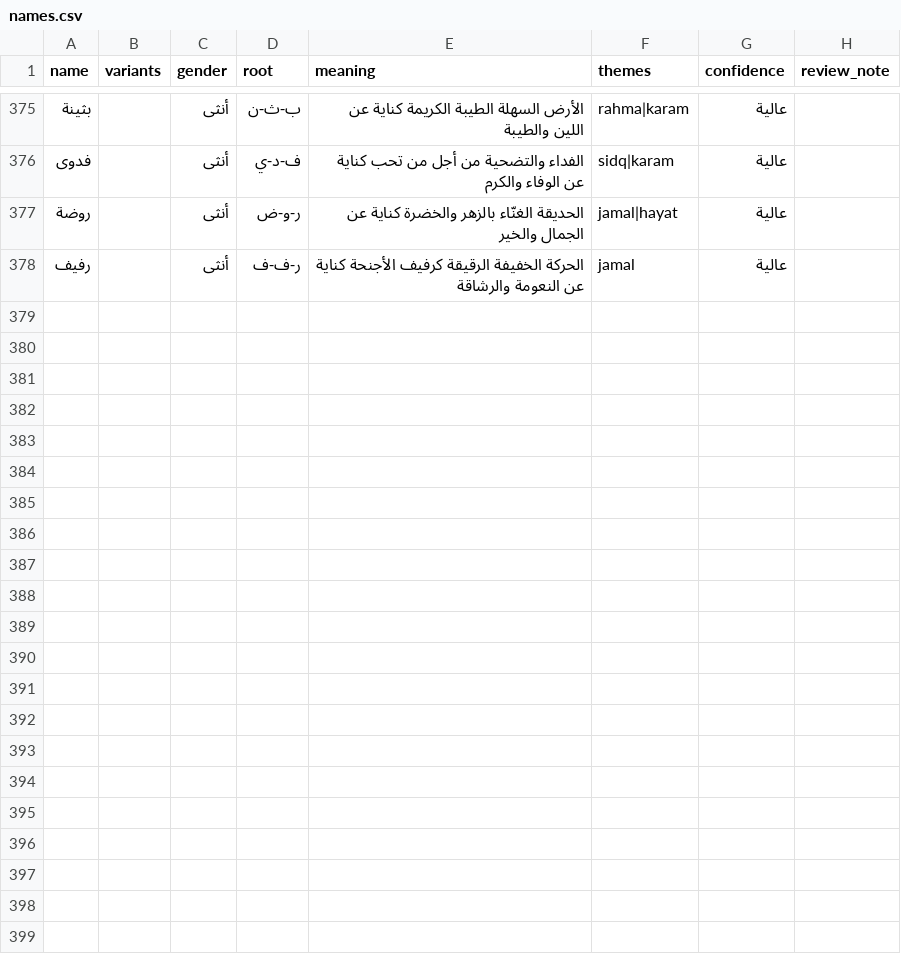
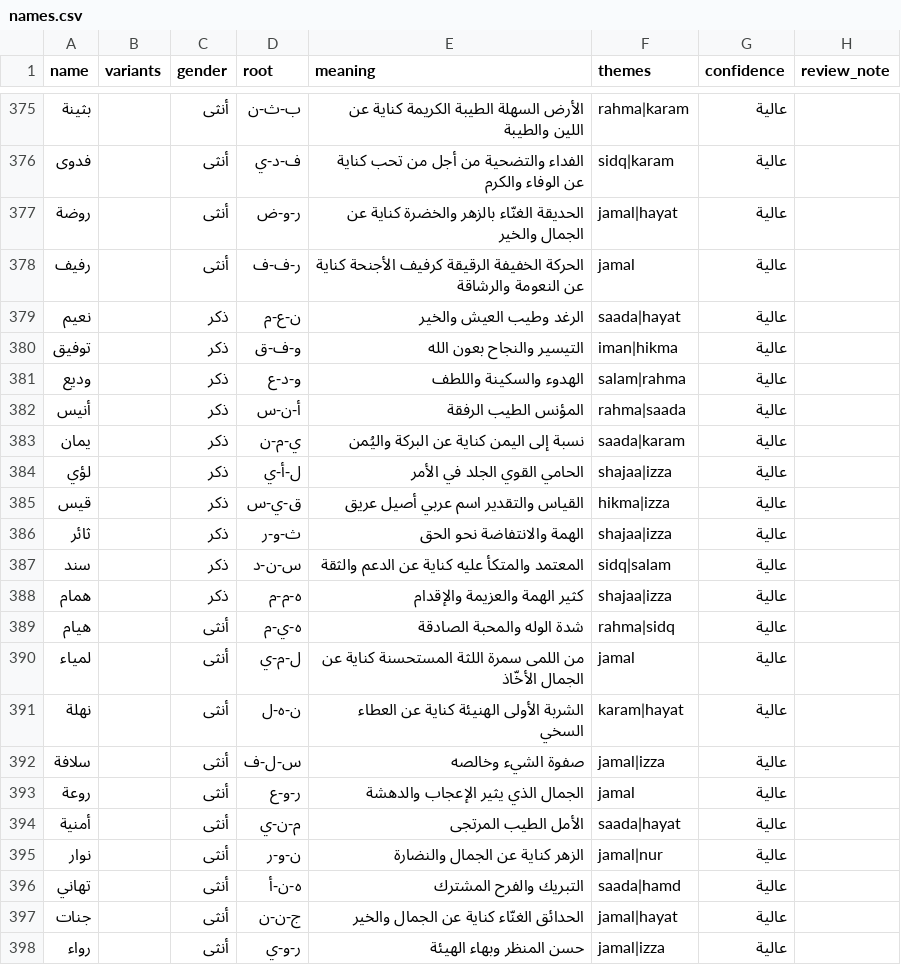
Before and after one commit to AmrShaar13006/dsc-name-quote, a CSV file: data/names.csv, drawn as a sheet; only a part is shown, gaps mark what is left out.

```diff
--- a/data/names.csv
+++ b/data/names.csv
@@ -378 +378,21 @@ name,variants,gender,root,meaning,themes,confidence,review_note
 رفيف,,أنثى,ر-ف-ف,الحركة الخفيفة الرقيقة كرفيف الأجنحة كناية عن النعومة والرشاقة,jamal,عالية,
+نعيم,,ذكر,ن-ع-م,الرغد وطيب العيش والخير,saada|hayat,عالية,
+توفيق,,ذكر,و-ف-ق,التيسير والنجاح بعون الله,iman|hikma,عالية,
+وديع,,ذكر,و-د-ع,الهدوء والسكينة واللطف,salam|rahma,عالية,
+أنيس,,ذكر,أ-ن-س,المؤنس الطيب الرفقة,rahma|saada,عالية,
+يمان,,ذكر,ي-م-ن,نسبة إلى اليمن كناية عن البركة واليُمن,saada|karam,عالية,
+لؤي,,ذكر,ل-أ-ي,الحامي القوي الجلد في الأمر,shajaa|izza,عالية,
+قيس,,ذكر,ق-ي-س,القياس والتقدير اسم عربي أصيل عريق,hikma|izza,عالية,
+ثائر,,ذكر,ث-و-ر,الهمة والانتفاضة نحو الحق,shajaa|izza,عالية,
+سند,,ذكر,س-ن-د,المعتمد والمتكأ عليه كناية عن الدعم والثقة,sidq|salam,عالية,
+همام,,ذكر,ه-م-م,كثير الهمة والعزيمة والإقدام,shajaa|izza,عالية,
+هيام,,أنثى,ه-ي-م,شدة الوله والمحبة الصادقة,rahma|sidq,عالية,
+لمياء,,أنثى,ل-م-ي,من اللمى سمرة اللثة المستحسنة كناية عن الجمال الأخّاذ,jamal,عالية,
+نهلة,,أنثى,ن-ه-ل,الشربة الأولى الهنيئة كناية عن العطاء السخي,karam|hayat,عالية,
+سلافة,,أنثى,س-ل-ف,صفوة الشيء وخالصه,jamal|izza,عالية,
+روعة,,أنثى,ر-و-ع,الجمال الذي يثير الإعجاب والدهشة,jamal,عالية,
+أمنية,,أنثى,م-ن-ي,الأمل الطيب المرتجى,saada|hayat,عالية,
+نوار,,أنثى,ن-و-ر,الزهر كناية عن الجمال والنضارة,jamal|nur,عالية,
+تهاني,,أنثى,ه-ن-أ,التبريك والفرح المشترك,saada|hamd,عالية,
+جنات,,أنثى,ج-ن-ن,الحدائق الغنّاء كناية عن الجمال والخير,jamal|hayat,عالية,
+رواء,,أنثى,ر-و-ي,حسن المنظر وبهاء الهيئة,jamal|izza,عالية,
```
